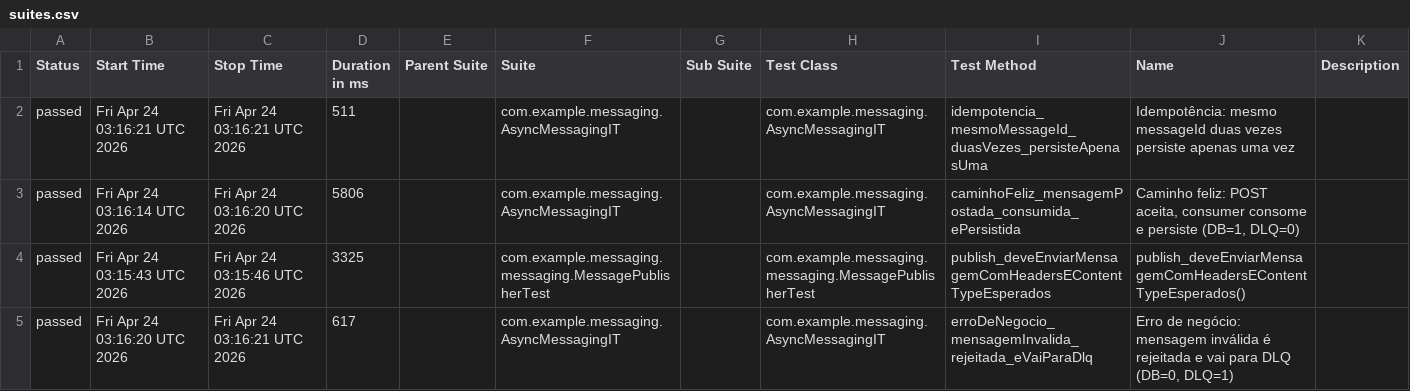
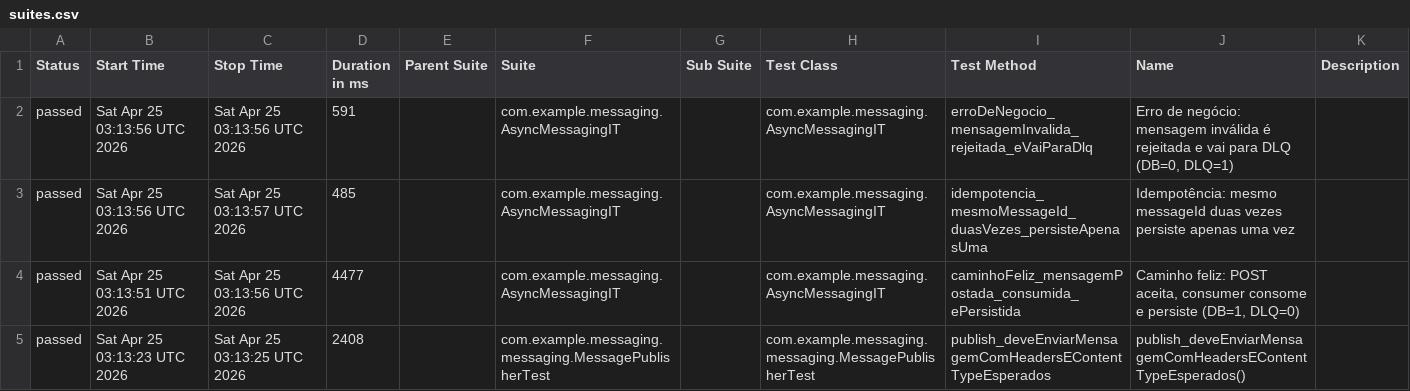
Before and after one commit to RicardoOliver/rest-assured-mensageria-java-test, a CSV file: allure/data/suites.csv, drawn as a sheet.

Commit message:
📊 Deploy test reports — run #177 [2a96d4c32ebd713ac57f2499c95ac6fdbf7bb01a] 2a96d4c32ebd713ac57f2499c95ac6fdbf7bb01a

```diff
--- a/allure/data/suites.csv
+++ b/allure/data/suites.csv
@@ -1,5 +1,5 @@
 "Status","Start Time","Stop Time","Duration in ms","Parent Suite","Suite","Sub Suite","Test Class","Test Method","Name","Description"
-"passed","Fri Apr 24 03:16:21 UTC 2026","Fri Apr 24 03:16:21 UTC 2026","511","","com.example.messaging.AsyncMessagingIT","","com.example.messaging.AsyncMessagingIT","idempotencia_mesmoMessageId_duasVezes_persisteApenasUma","Idempotência: mesmo messageId duas vezes persiste apenas uma vez",""
-"passed","Fri Apr 24 03:16:14 UTC 2026","Fri Apr 24 03:16:20 UTC 2026","5806","","com.example.messaging.AsyncMessagingIT","","com.example.messaging.AsyncMessagingIT","caminhoFeliz_mensagemPostada_consumida_ePersistida","Caminho feliz: POST aceita, consumer consome e persiste (DB=1, DLQ=0)",""
-"passed","Fri Apr 24 03:15:43 UTC 2026","Fri Apr 24 03:15:46 UTC 2026","3325","","com.example.messaging.messaging.MessagePublisherTest","","com.example.messaging.messaging.MessagePublisherTest","publish_deveEnviarMensagemComHeadersEContentTypeEsperados","publish_deveEnviarMensagemComHeadersEContentTypeEsperados()",""
-"passed","Fri Apr 24 03:16:20 UTC 2026","Fri Apr 24 03:16:21 UTC 2026","617","","com.example.messaging.AsyncMessagingIT","","com.example.messaging.AsyncMessagingIT","erroDeNegocio_mensagemInvalida_rejeitada_eVaiParaDlq","Erro de negócio: mensagem inválida é rejeitada e vai para DLQ (DB=0, DLQ=1)",""
+"passed","Sat Apr 25 03:13:56 UTC 2026","Sat Apr 25 03:13:56 UTC 2026","591","","com.example.messaging.AsyncMessagingIT","","com.example.messaging.AsyncMessagingIT","erroDeNegocio_mensagemInvalida_rejeitada_eVaiParaDlq","Erro de negócio: mensagem inválida é rejeitada e vai para DLQ (DB=0, DLQ=1)",""
+"passed","Sat Apr 25 03:13:56 UTC 2026","Sat Apr 25 03:13:57 UTC 2026","485","","com.example.messaging.AsyncMessagingIT","","com.example.messaging.AsyncMessagingIT","idempotencia_mesmoMessageId_duasVezes_persisteApenasUma","Idempotência: mesmo messageId duas vezes persiste apenas uma vez",""
+"passed","Sat Apr 25 03:13:51 UTC 2026","Sat Apr 25 03:13:56 UTC 2026","4477","","com.example.messaging.AsyncMessagingIT","","com.example.messaging.AsyncMessagingIT","caminhoFeliz_mensagemPostada_consumida_ePersistida","Caminho feliz: POST aceita, consumer consome e persiste (DB=1, DLQ=0)",""
+"passed","Sat Apr 25 03:13:23 UTC 2026","Sat Apr 25 03:13:25 UTC 2026","2408","","com.example.messaging.messaging.MessagePublisherTest","","com.example.messaging.messaging.MessagePublisherTest","publish_deveEnviarMensagemComHeadersEContentTypeEsperados","publish_deveEnviarMensagemComHeadersEContentTypeEsperados()",""
```
Also changed, not shown: 38 other files.
